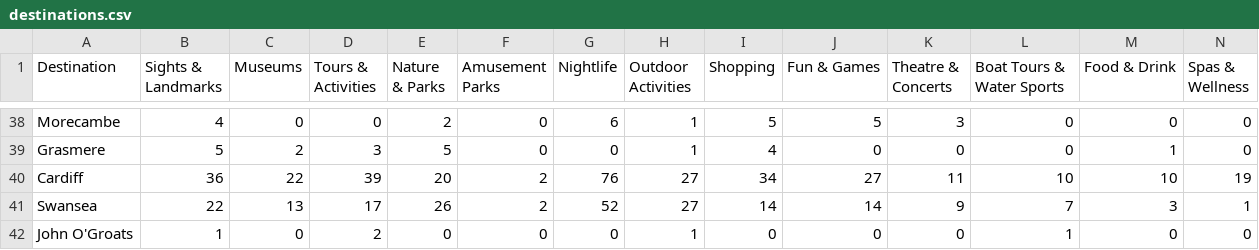
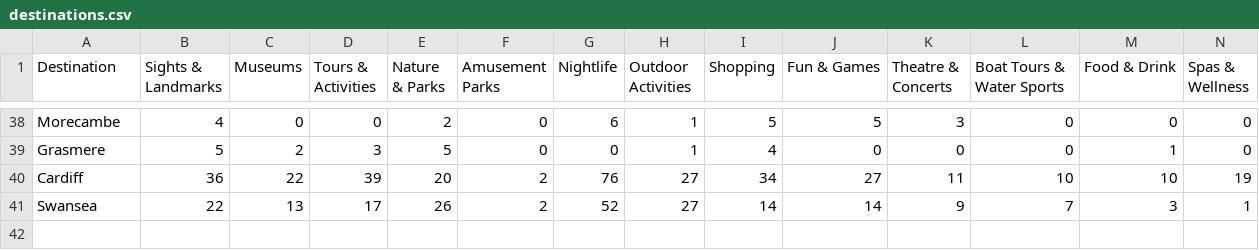
Before and after one commit to msmluca/travelBot, a CSV file: csv/destinations.csv, drawn as a sheet; only a part is shown, gaps mark what is left out; rows hold the shown columns only; the diff names each change by its address in the sheet, - before the commit and + after, or states it on an @@ line.

Commit message:
remove all john og

```diff
--- a/csv/destinations.csv
+++ b/csv/destinations.csv
-row 42: John O'Groats | 1 | 0 | 2 | 0 | 0 | 0 | 1 | 0 | 0 | 0 | 1 | 0 | 0
```
